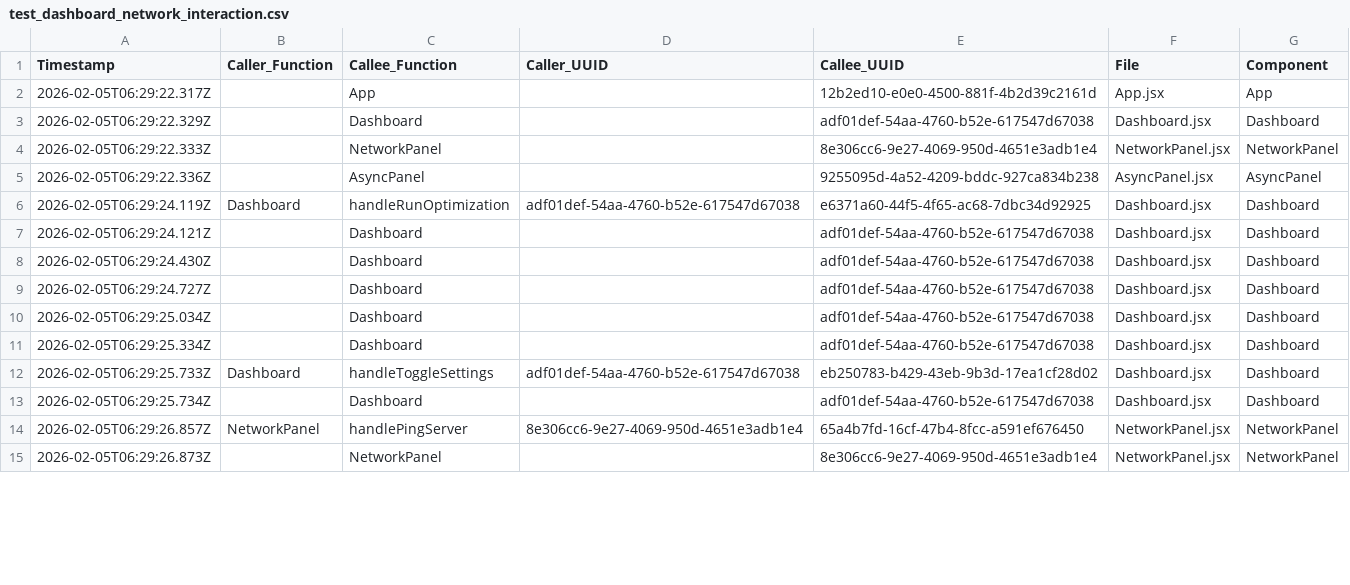
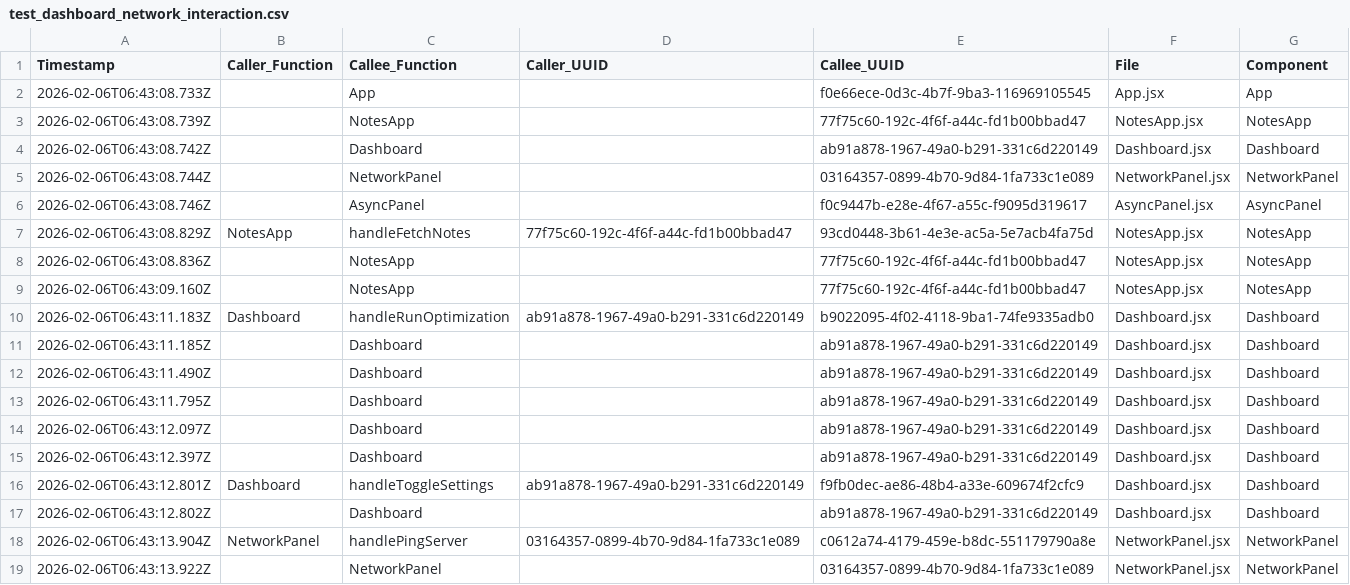
Before and after one commit to justhemantpatil/genai-practice, a CSV file: Frontend-Tracing-Test/tracing-logs/test_dashboard_network_interaction.csv, drawn as a sheet; only a part is shown; the diff covers the shown part only.

```diff
--- a/Frontend-Tracing-Test/tracing-logs/test_dashboard_network_interaction.csv
+++ b/Frontend-Tracing-Test/tracing-logs/test_dashboard_network_interaction.csv
@@ -1,15 +1,19 @@
 Timestamp,Caller_Function,Callee_Function,Caller_UUID,Callee_UUID,File,Component
-2026-02-05T06:29:22.317Z,,App,,12b2ed10-e0e0-4500-881f-4b2d39c2161d,App.jsx,App
-2026-02-05T06:29:22.329Z,,Dashboard,,adf01def-54aa-4760-b52e-617547d67038,Dashboard.jsx,Dashboard
-2026-02-05T06:29:22.333Z,,NetworkPanel,,8e306cc6-9e27-4069-950d-4651e3adb1e4,NetworkPanel.jsx,NetworkPanel
-2026-02-05T06:29:22.336Z,,AsyncPanel,,9255095d-4a52-4209-bddc-927ca834b238,AsyncPanel.jsx,AsyncPanel
-2026-02-05T06:29:24.119Z,Dashboard,handleRunOptimization,adf01def-54aa-4760-b52e-617547d67038,e6371a60-44f5-4f65-ac68-7dbc34d92925,Dashboard.jsx,Dashboard
-2026-02-05T06:29:24.121Z,,Dashboard,,adf01def-54aa-4760-b52e-617547d67038,Dashboard.jsx,Dashboard
-2026-02-05T06:29:24.430Z,,Dashboard,,adf01def-54aa-4760-b52e-617547d67038,Dashboard.jsx,Dashboard
-2026-02-05T06:29:24.727Z,,Dashboard,,adf01def-54aa-4760-b52e-617547d67038,Dashboard.jsx,Dashboard
-2026-02-05T06:29:25.034Z,,Dashboard,,adf01def-54aa-4760-b52e-617547d67038,Dashboard.jsx,Dashboard
-2026-02-05T06:29:25.334Z,,Dashboard,,adf01def-54aa-4760-b52e-617547d67038,Dashboard.jsx,Dashboard
-2026-02-05T06:29:25.733Z,Dashboard,handleToggleSettings,adf01def-54aa-4760-b52e-617547d67038,eb250783-b429-43eb-9b3d-17ea1cf28d02,Dashboard.jsx,Dashboard
-2026-02-05T06:29:25.734Z,,Dashboard,,adf01def-54aa-4760-b52e-617547d67038,Dashboard.jsx,Dashboard
-2026-02-05T06:29:26.857Z,NetworkPanel,handlePingServer,8e306cc6-9e27-4069-950d-4651e3adb1e4,65a4b7fd-16cf-47b4-8fcc-a591ef676450,NetworkPanel.jsx,NetworkPanel
-2026-02-05T06:29:26.873Z,,NetworkPanel,,8e306cc6-9e27-4069-950d-4651e3adb1e4,NetworkPanel.jsx,NetworkPanel
+2026-02-06T06:43:08.733Z,,App,,f0e66ece-0d3c-4b7f-9ba3-116969105545,App.jsx,App
+2026-02-06T06:43:08.739Z,,NotesApp,,77f75c60-192c-4f6f-a44c-fd1b00bbad47,NotesApp.jsx,NotesApp
+2026-02-06T06:43:08.742Z,,Dashboard,,ab91a878-1967-49a0-b291-331c6d220149,Dashboard.jsx,Dashboard
+2026-02-06T06:43:08.744Z,,NetworkPanel,,03164357-0899-4b70-9d84-1fa733c1e089,NetworkPanel.jsx,NetworkPanel
+2026-02-06T06:43:08.746Z,,AsyncPanel,,f0c9447b-e28e-4f67-a55c-f9095d319617,AsyncPanel.jsx,AsyncPanel
+2026-02-06T06:43:08.829Z,NotesApp,handleFetchNotes,77f75c60-192c-4f6f-a44c-fd1b00bbad47,93cd0448-3b61-4e3e-ac5a-5e7acb4fa75d,NotesApp.jsx,NotesApp
+2026-02-06T06:43:08.836Z,,NotesApp,,77f75c60-192c-4f6f-a44c-fd1b00bbad47,NotesApp.jsx,NotesApp
+2026-02-06T06:43:09.160Z,,NotesApp,,77f75c60-192c-4f6f-a44c-fd1b00bbad47,NotesApp.jsx,NotesApp
+2026-02-06T06:43:11.183Z,Dashboard,handleRunOptimization,ab91a878-1967-49a0-b291-331c6d220149,b9022095-4f02-4118-9ba1-74fe9335adb0,Dashboard.jsx,Dashboard
+2026-02-06T06:43:11.185Z,,Dashboard,,ab91a878-1967-49a0-b291-331c6d220149,Dashboard.jsx,Dashboard
+2026-02-06T06:43:11.490Z,,Dashboard,,ab91a878-1967-49a0-b291-331c6d220149,Dashboard.jsx,Dashboard
+2026-02-06T06:43:11.795Z,,Dashboard,,ab91a878-1967-49a0-b291-331c6d220149,Dashboard.jsx,Dashboard
+2026-02-06T06:43:12.097Z,,Dashboard,,ab91a878-1967-49a0-b291-331c6d220149,Dashboard.jsx,Dashboard
+2026-02-06T06:43:12.397Z,,Dashboard,,ab91a878-1967-49a0-b291-331c6d220149,Dashboard.jsx,Dashboard
+2026-02-06T06:43:12.801Z,Dashboard,handleToggleSettings,ab91a878-1967-49a0-b291-331c6d220149,f9fb0dec-ae86-48b4-a33e-609674f2cfc9,Dashboard.jsx,Dashboard
+2026-02-06T06:43:12.802Z,,Dashboard,,ab91a878-1967-49a0-b291-331c6d220149,Dashboard.jsx,Dashboard
+2026-02-06T06:43:13.904Z,NetworkPanel,handlePingServer,03164357-0899-4b70-9d84-1fa733c1e089,c0612a74-4179-459e-b8dc-551179790a8e,NetworkPanel.jsx,NetworkPanel
+2026-02-06T06:43:13.922Z,,NetworkPanel,,03164357-0899-4b70-9d84-1fa733c1e089,NetworkPanel.jsx,NetworkPanel
```
Also changed, not shown: 31 edited cells elsewhere in this file, Frontend-Tracing-Test/tracing-logs/test_app_dashboard_interaction.csv, Frontend-Tracing-Test/tracing-logs/test_comprehensive_all_components.csv, 18 other files.
